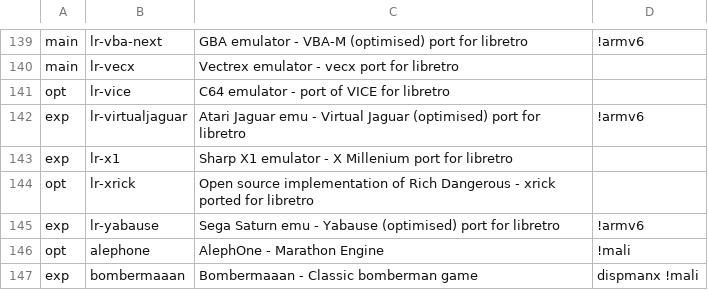
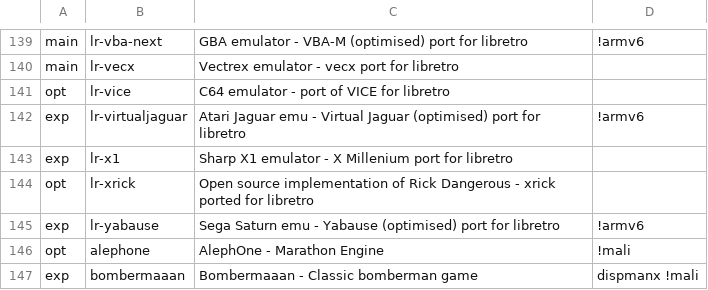
Before and after one commit to mmatyas/retropie-pkgflags, a CSV file: packages.csv, drawn as a sheet; only a part is shown, gaps mark what is left out.

```diff
--- a/packages.csv
+++ b/packages.csv
@@ -143,3 +143,3 @@ exp;lr-virtualjaguar;Atari Jaguar emu - Virtual Jaguar (optimised) port for libr
 exp;lr-x1;Sharp X1 emulator - X Millenium port for libretro;;
-opt;lr-xrick;Open source implementation of Rich Dangerous - xrick ported for libretro;;
+opt;lr-xrick;Open source implementation of Rick Dangerous - xrick ported for libretro;;
 exp;lr-yabause;Sega Saturn emu - Yabause (optimised) port for libretro;!armv6;
```
Also changed, not shown: 1 other file.
